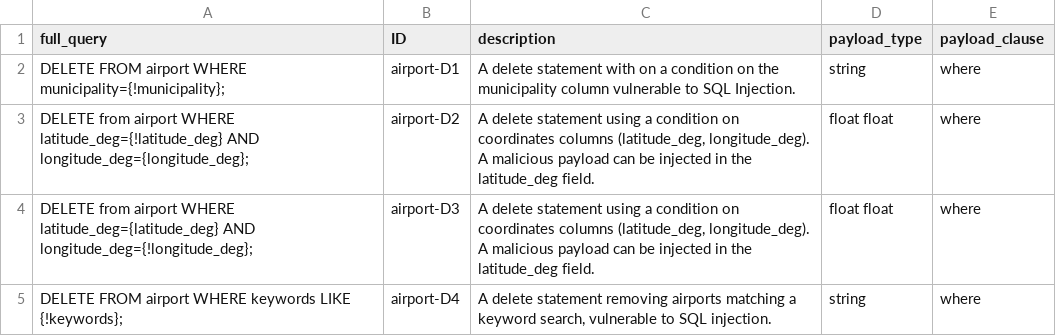
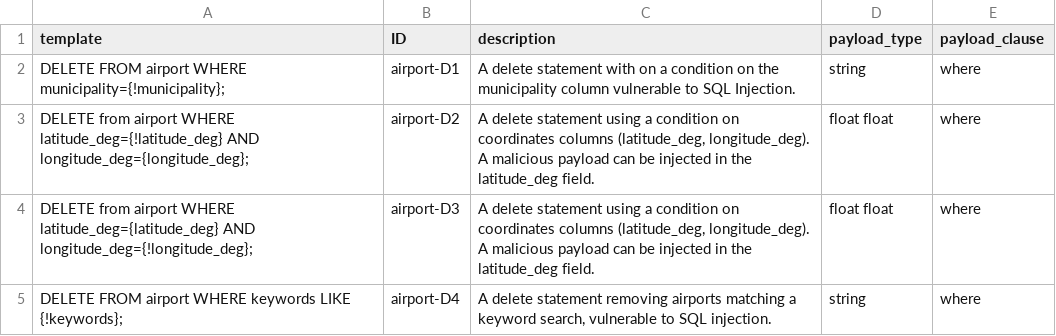
Before and after one commit to gquetel/sqlia-dataset-generator, a CSV file: data/databases/airport/queries/delete.csv, drawn as a sheet.

```diff
--- a/data/databases/airport/queries/delete.csv
+++ b/data/databases/airport/queries/delete.csv
@@ -1,2 +1,2 @@
-full_query,ID,description,payload_type,payload_clause
+template,ID,description,payload_type,payload_clause
 "DELETE FROM airport WHERE municipality={!municipality};",airport-D1,A delete statement with on a condition on the municipality column vulnerable to SQL Injection.,string,where
```
Also changed, not shown: data/databases/airport/queries/insert.csv, data/databases/airport/queries/select.csv, 13 other files.
